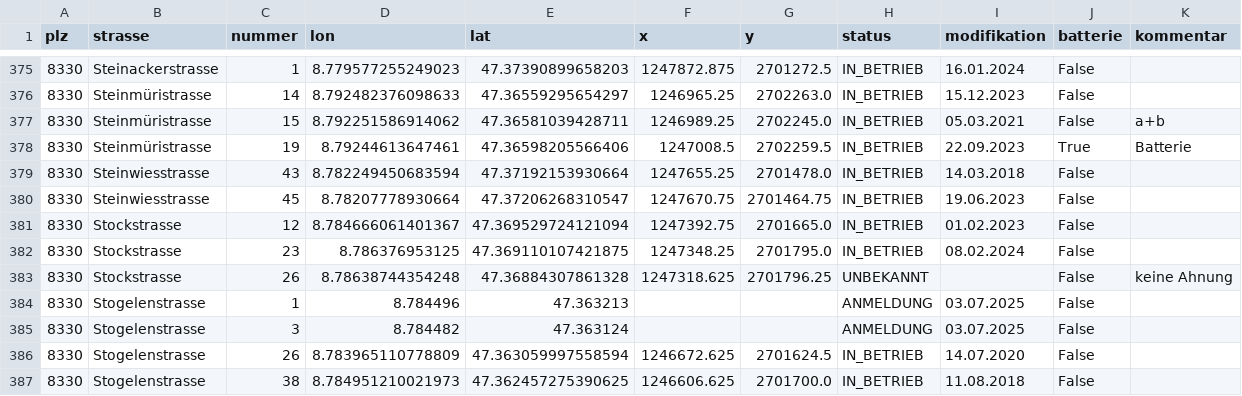
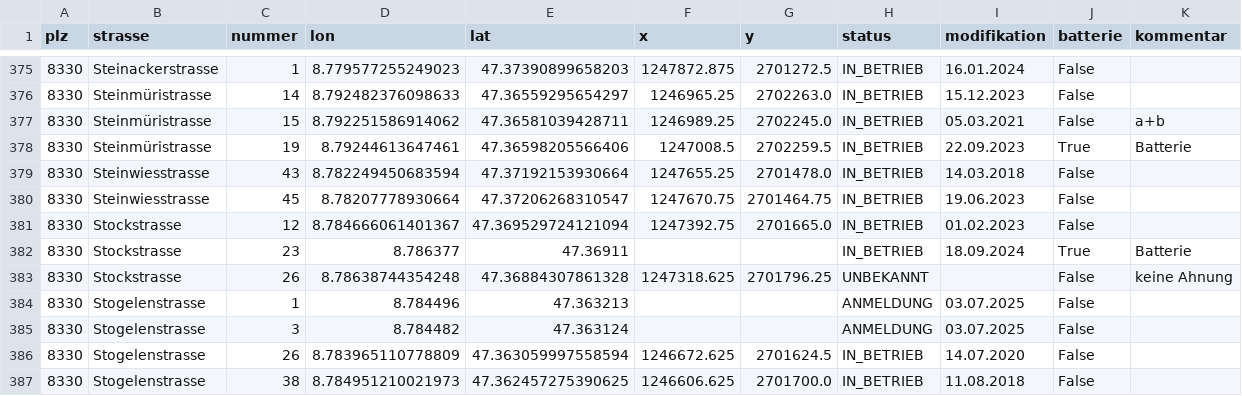
Before and after one commit to loeti82/firemap, a CSV file: pv.csv, drawn as a sheet; only a part is shown, gaps mark what is left out.

Commit message:
Stockstrasse,23

```diff
--- a/pv.csv
+++ b/pv.csv
@@ -381,3 +381,3 @@ plz,strasse,nummer,lon,lat,x,y,status,modifikation,batterie,kommentar
 8330,Stockstrasse,12,8.784666061401367,47.369529724121094,1247392.75,2701665.0,IN_BETRIEB,01.02.2023,False,
-8330,Stockstrasse,23,8.786376953125,47.369110107421875,1247348.25,2701795.0,IN_BETRIEB,08.02.2024,False,
+8330,Stockstrasse,23,8.786377,47.36911,,,IN_BETRIEB,18.09.2024,True,Batterie
 8330,Stockstrasse,26,8.78638744354248,47.36884307861328,1247318.625,2701796.25,UNBEKANNT,,False,keine Ahnung
```
